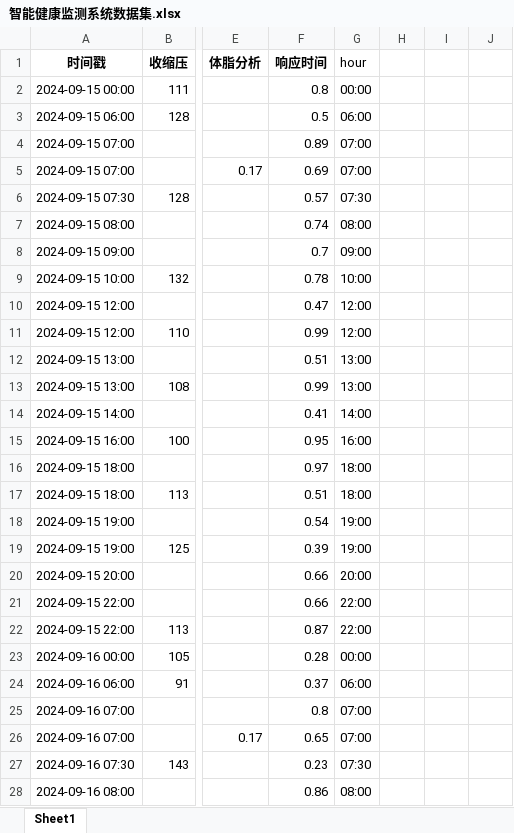
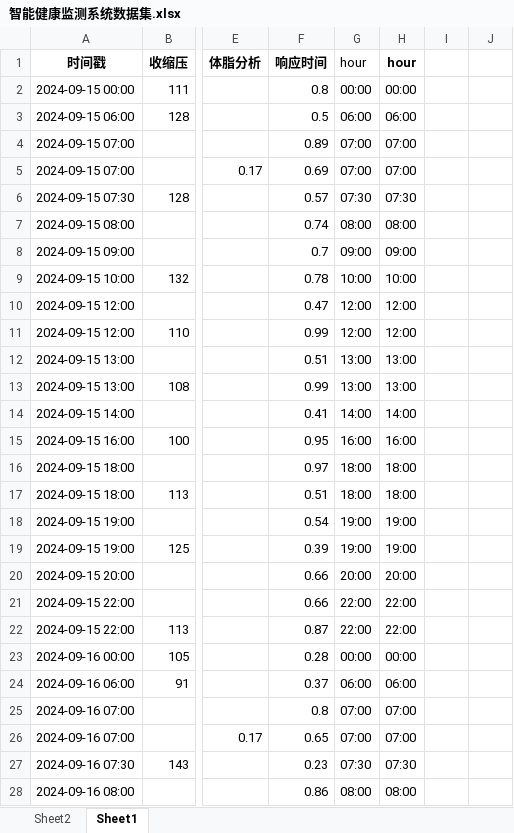
Before and after one commit to Jimmy-Rao/AI_operational, an Excel workbook: 3.1.4答案/智能健康监测系统数据集.xlsx, sheet Sheet1, drawn as a sheet; only a part is shown, gaps mark what is left out; values as stored, in another font and other column widths than the file's, no borders; the diff covers the shown part only; the diff names each change by its address in the sheet, - before the commit and + after, or states it on an @@ line.

```diff
--- a/3.1.4答案/智能健康监测系统数据集.xlsx (sheet Sheet1)
+++ b/3.1.4答案/智能健康监测系统数据集.xlsx (sheet Sheet1)
+sheet tab: Sheet2
-H1: (empty)
+H1: hour
-H2 (hour): (empty)
+H2 (hour): 00:00
-H3 (hour): (empty)
+H3 (hour): 06:00
-H4:H5 (hour): (empty)
+H4:H5 (hour): 07:00
-H6 (hour): (empty)
+H6 (hour): 07:30
-H7 (hour): (empty)
+H7 (hour): 08:00
-H8 (hour): (empty)
+H8 (hour): 09:00
-H9 (hour): (empty)
+H9 (hour): 10:00
-H10:H11 (hour): (empty)
+H10:H11 (hour): 12:00
-H12:H13 (hour): (empty)
+H12:H13 (hour): 13:00
-H14 (hour): (empty)
+H14 (hour): 14:00
-H15 (hour): (empty)
+H15 (hour): 16:00
-H16:H17 (hour): (empty)
+H16:H17 (hour): 18:00
-H18:H19 (hour): (empty)
+H18:H19 (hour): 19:00
-H20 (hour): (empty)
+H20 (hour): 20:00
-H21:H22 (hour): (empty)
+H21:H22 (hour): 22:00
-H23 (hour): (empty)
+H23 (hour): 00:00
-H24 (hour): (empty)
+H24 (hour): 06:00
-H25:H26 (hour): (empty)
+H25:H26 (hour): 07:00
-H27 (hour): (empty)
+H27 (hour): 07:30
-H28 (hour): (empty)
+H28 (hour): 08:00
```
Also changed, not shown: 141 edited cells elsewhere in this sheet, 9 other files.
